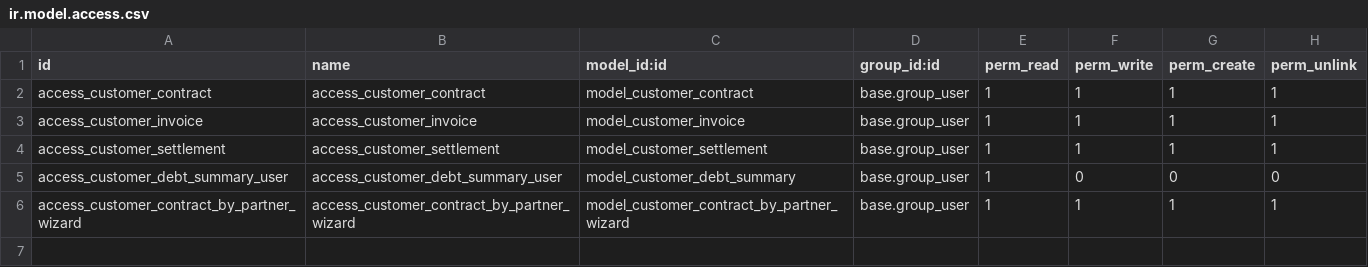
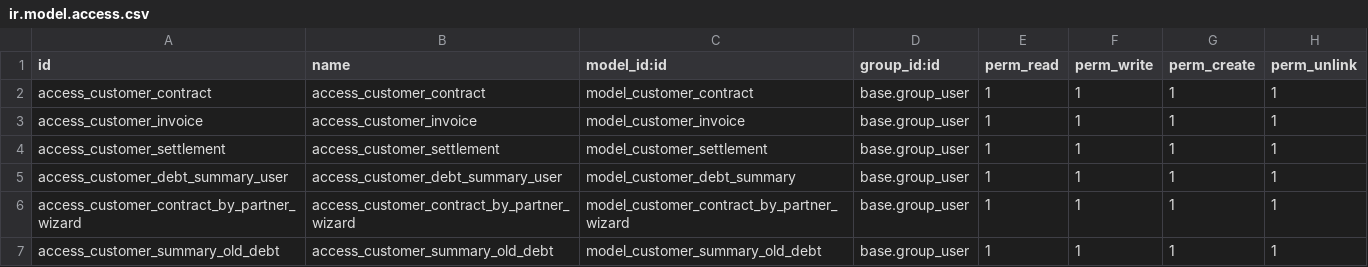
Before and after one commit to somedsale/odoo, a CSV file: addons/customer_debt/security/ir.model.access.csv, drawn as a sheet.

```diff
--- a/addons/customer_debt/security/ir.model.access.csv
+++ b/addons/customer_debt/security/ir.model.access.csv
@@ -4,3 +4,4 @@ access_customer_invoice,access_customer_invoice,model_customer_invoice,base.grou
 access_customer_settlement,access_customer_settlement,model_customer_settlement,base.group_user,1,1,1,1
-access_customer_debt_summary_user,access_customer_debt_summary_user,model_customer_debt_summary,base.group_user,1,0,0,0
+access_customer_debt_summary_user,access_customer_debt_summary_user,model_customer_debt_summary,base.group_user,1,1,1,1
 access_customer_contract_by_partner_wizard,access_customer_contract_by_partner_wizard,model_customer_contract_by_partner_wizard,base.group_user,1,1,1,1
+access_customer_summary_old_debt,access_customer_summary_old_debt,model_customer_summary_old_debt,base.group_user,1,1,1,1
```
Also changed, not shown: 8 other files.
